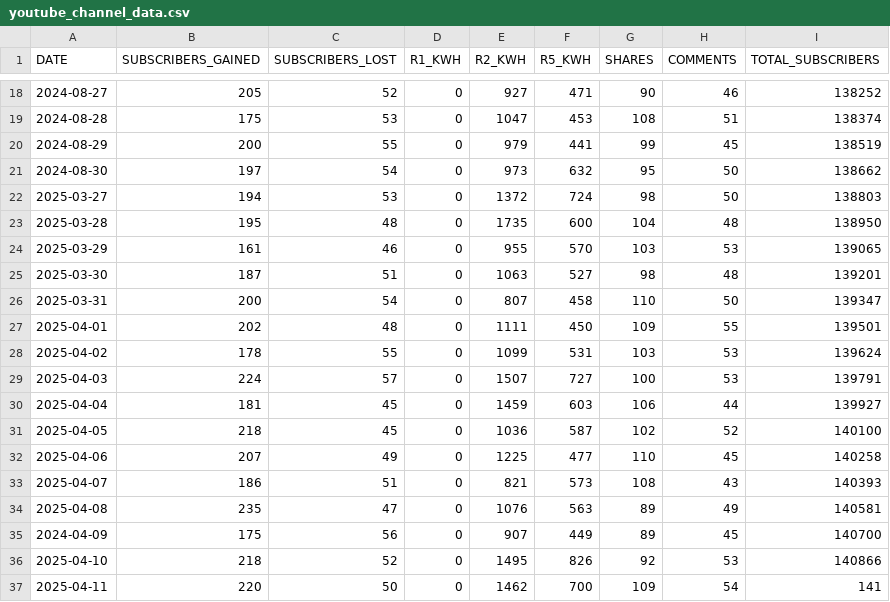
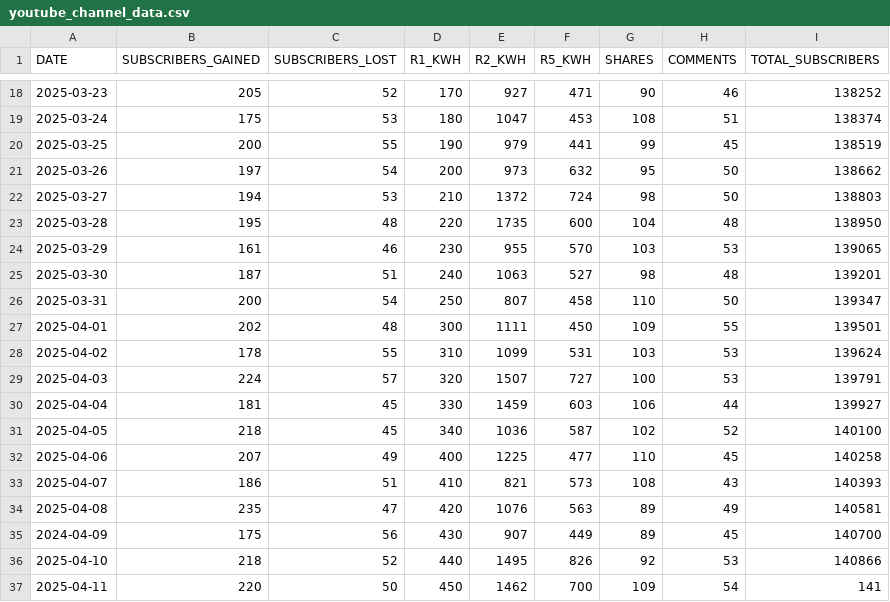
Before and after one commit to RealDanielW/StephensonApp, a CSV file: youtube_channel_data.csv, drawn as a sheet; only a part is shown, gaps mark what is left out; the diff covers the shown part only.

```diff
--- a/youtube_channel_data.csv
+++ b/youtube_channel_data.csv
@@ -18,20 +18,20 @@ DATE,SUBSCRIBERS_GAINED,SUBSCRIBERS_LOST,R1_KWH,R2_KWH,R5_KWH,SHARES,COMMENTS,TO
-2024-08-27,205,52,0,927,471,90,46,138252
-2024-08-28,175,53,0,1047,453,108,51,138374
-2024-08-29,200,55,0,979,441,99,45,138519
-2024-08-30,197,54,0,973,632,95,50,138662
-2025-03-27,194,53,0,1372,724,98,50,138803
-2025-03-28,195,48,0,1735,600,104,48,138950
-2025-03-29,161,46,0,955,570,103,53,139065
-2025-03-30,187,51,0,1063,527,98,48,139201
-2025-03-31,200,54,0,807,458,110,50,139347
-2025-04-01,202,48,0,1111,450,109,55,139501
-2025-04-02,178,55,0,1099,531,103,53,139624
-2025-04-03,224,57,0,1507,727,100,53,139791
-2025-04-04,181,45,0,1459,603,106,44,139927
-2025-04-05,218,45,0,1036,587,102,52,140100
-2025-04-06,207,49,0,1225,477,110,45,140258
-2025-04-07,186,51,0,821,573,108,43,140393
-2025-04-08,235,47,0,1076,563,89,49,140581
-2024-04-09,175,56,0,907,449,89,45,140700
-2025-04-10,218,52,0,1495,826,92,53,140866
-2025-04-11,220,50,0,1462,700,109,54,141
+2025-03-23,205,52,170,927,471,90,46,138252
+2025-03-24,175,53,180,1047,453,108,51,138374
+2025-03-25,200,55,190,979,441,99,45,138519
+2025-03-26,197,54,200,973,632,95,50,138662
+2025-03-27,194,53,210,1372,724,98,50,138803
+2025-03-28,195,48,220,1735,600,104,48,138950
+2025-03-29,161,46,230,955,570,103,53,139065
+2025-03-30,187,51,240,1063,527,98,48,139201
+2025-03-31,200,54,250,807,458,110,50,139347
+2025-04-01,202,48,300,1111,450,109,55,139501
+2025-04-02,178,55,310,1099,531,103,53,139624
+2025-04-03,224,57,320,1507,727,100,53,139791
+2025-04-04,181,45,330,1459,603,106,44,139927
+2025-04-05,218,45,340,1036,587,102,52,140100
+2025-04-06,207,49,400,1225,477,110,45,140258
+2025-04-07,186,51,410,821,573,108,43,140393
+2025-04-08,235,47,420,1076,563,89,49,140581
+2024-04-09,175,56,430,907,449,89,45,140700
+2025-04-10,218,52,440,1495,826,92,53,140866
+2025-04-11,220,50,450,1462,700,109,54,141
```
Also changed, not shown: 32 edited cells elsewhere in this file.
